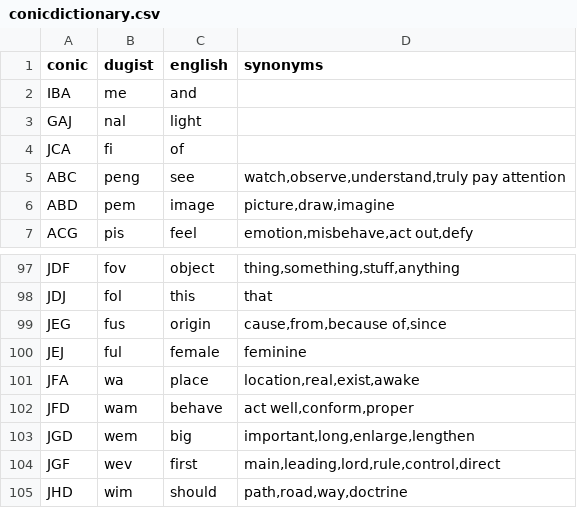
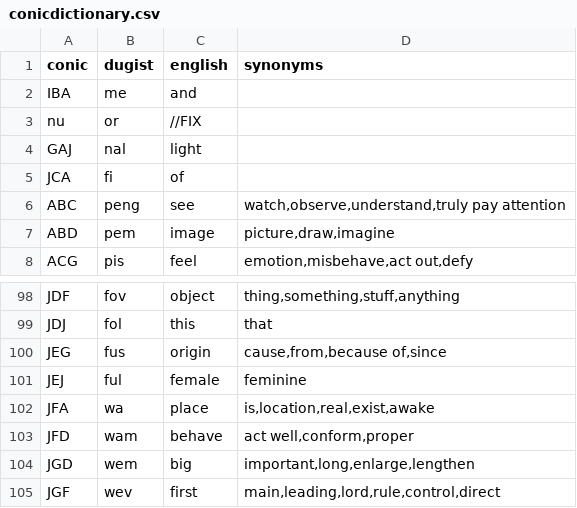
Before and after one commit to thatchedroof/conic-language, a CSV file: conicdictionary.csv, drawn as a sheet; only a part is shown, gaps mark what is left out; the shorter side is filled out with more unchanged rows.

```diff
--- a/conicdictionary.csv
+++ b/conicdictionary.csv
@@ -2,2 +2,3 @@ conic,dugist,english,synonyms
 IBA,me,and,
+nu,or,                                //FIX
 GAJ,nal,light,
@@ -100,3 +101,3 @@ JEG,fus,origin,"cause,from,because of,since"
 JEJ,ful,female,feminine
-JFA,wa,place,"location,real,exist,awake"
+JFA,wa,place,"is,location,real,exist,awake"
 JFD,wam,behave,"act well,conform,proper"
```
Also changed, not shown: 1 other file.
